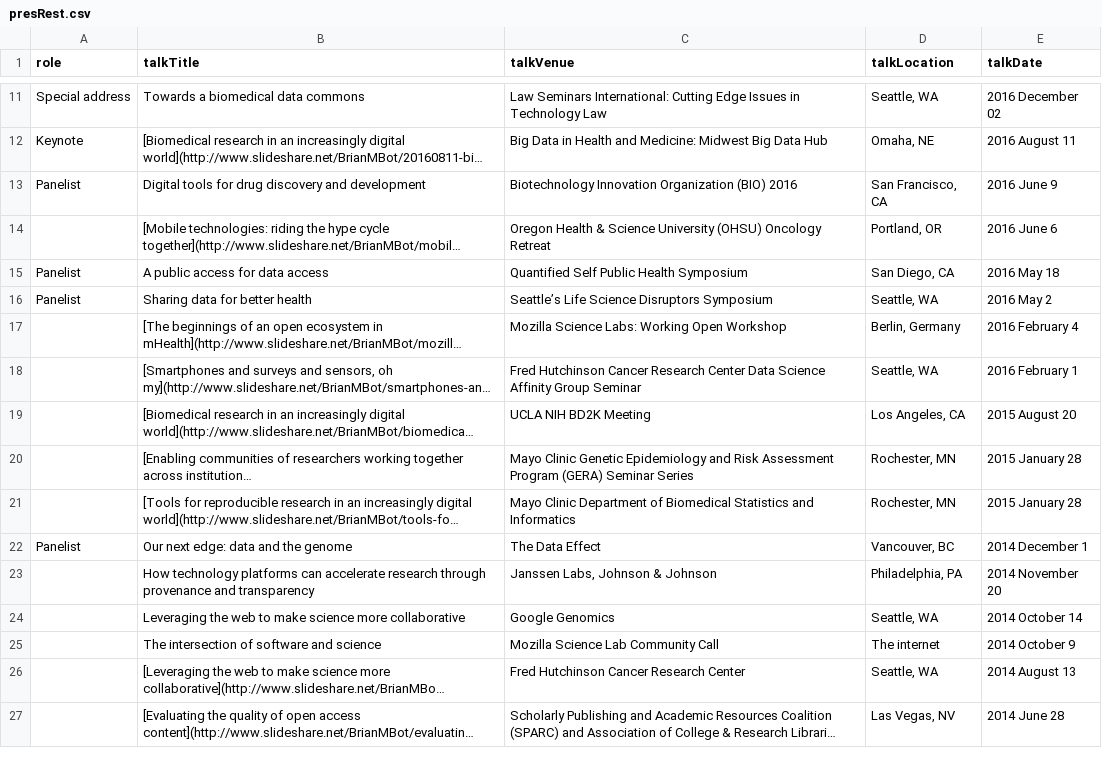
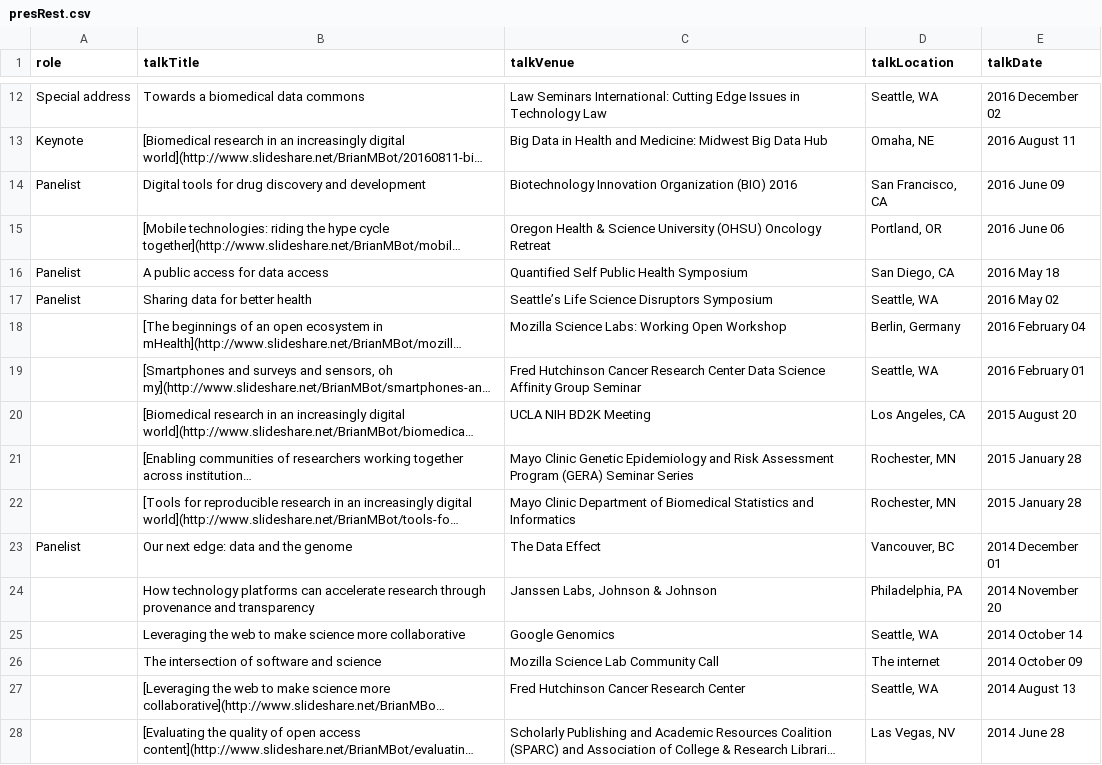
Before and after one commit to davekk/brian-bot.github.io, a CSV file: _data/presRest.csv, drawn as a sheet; only a part is shown, gaps mark what is left out; long unchanged cells end in …; addresses are those after the commit; the diff covers the shown part only; the diff names each change by its address in the sheet, - before the commit and + after, or states it on an @@ line.

Commit message:
updated presentation lists

```diff
--- a/_data/presRest.csv
+++ b/_data/presRest.csv
-E14 (talkDate): 2016 June 9
+E14 (talkDate): 2016 June 09
-E15 (talkDate): 2016 June 6
+E15 (talkDate): 2016 June 06
-E17 (talkDate): 2016 May 2
+E17 (talkDate): 2016 May 02
-E18 (talkDate): 2016 February 4
+E18 (talkDate): 2016 February 04
-E19 (talkDate): 2016 February 1
+E19 (talkDate): 2016 February 01
-E23 (talkDate): 2014 December 1
+E23 (talkDate): 2014 December 01
-E26 (talkDate): 2014 October 9
+E26 (talkDate): 2014 October 09
```
Also changed, not shown: 2 added rows and 6 edited cells elsewhere in this file, _data/presTop10.csv.
